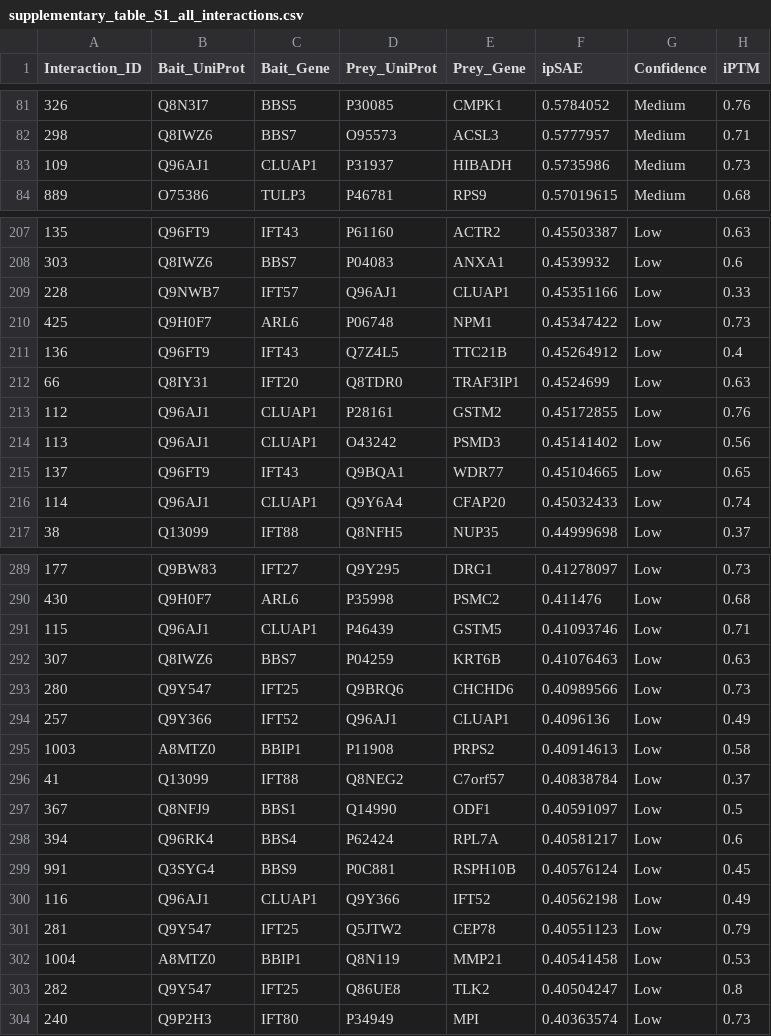
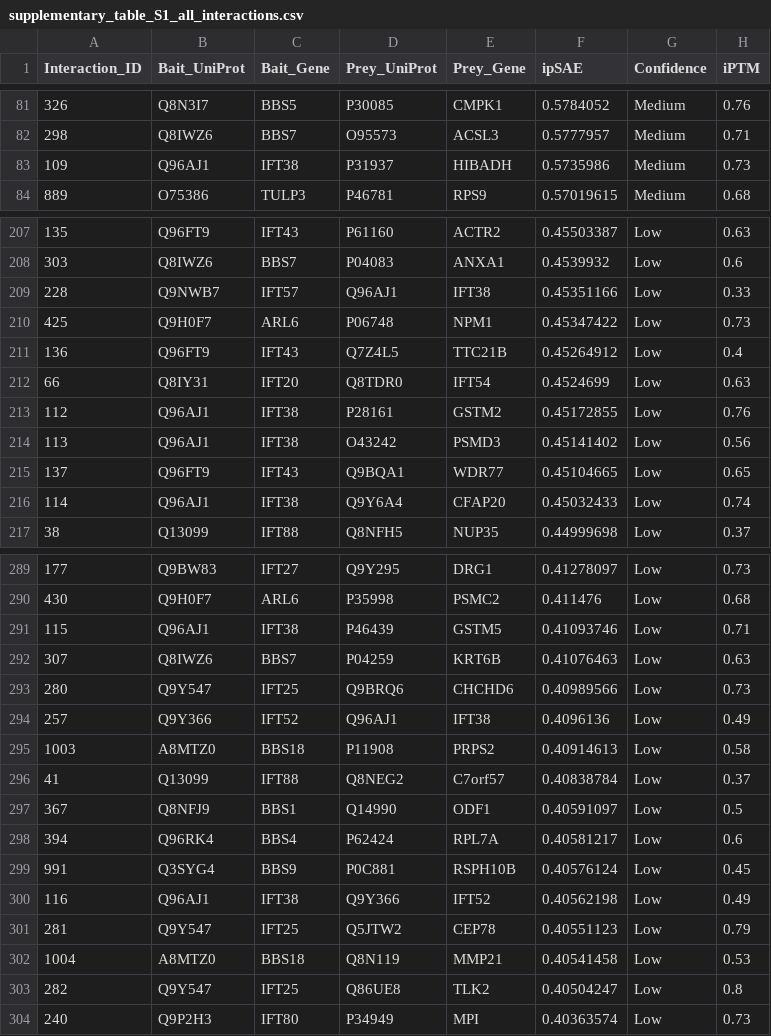
Before and after one commit to essebesse/IFT_interactors, a CSV file: analysis/results/supplementary_table_S1_all_interactions.csv, drawn as a sheet; only a part is shown, gaps mark what is left out; the diff covers the shown part only; the diff names each change by its address in the sheet, - before the commit and + after, or states it on an @@ line.

```diff
--- a/analysis/results/supplementary_table_S1_all_interactions.csv
+++ b/analysis/results/supplementary_table_S1_all_interactions.csv
-C83 (Bait_Gene): CLUAP1
+C83 (Bait_Gene): IFT38
-E209 (Prey_Gene): CLUAP1
+E209 (Prey_Gene): IFT38
-E212 (Prey_Gene): TRAF3IP1
+E212 (Prey_Gene): IFT54
-C213:C214 (Bait_Gene): CLUAP1
+C213:C214 (Bait_Gene): IFT38
-C216 (Bait_Gene): CLUAP1
+C216 (Bait_Gene): IFT38
-C291 (Bait_Gene): CLUAP1
+C291 (Bait_Gene): IFT38
-E294 (Prey_Gene): CLUAP1
+E294 (Prey_Gene): IFT38
-C295 (Bait_Gene): BBIP1
+C295 (Bait_Gene): BBS18
-C300 (Bait_Gene): CLUAP1
+C300 (Bait_Gene): IFT38
-C302 (Bait_Gene): BBIP1
+C302 (Bait_Gene): BBS18
```
Also changed, not shown: 58 edited cells elsewhere in this file, analysis/results/bait_summary.csv, analysis/results/supplementary_table_S2_proteins.csv, 7 other files.
